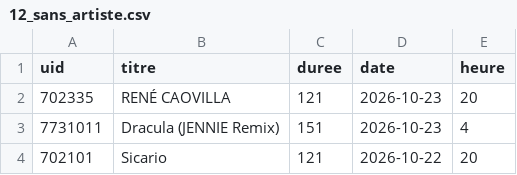
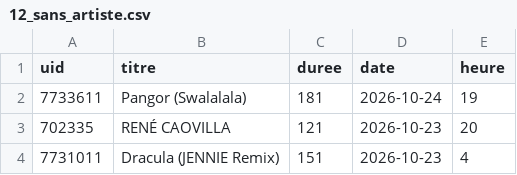
Before and after one commit to gunout/skyrock-monitor, a CSV file: resultats/12_sans_artiste.csv, drawn as a sheet; only a part is shown; the shorter side is filled out with more unchanged rows.

```diff
--- a/resultats/12_sans_artiste.csv
+++ b/resultats/12_sans_artiste.csv
@@ -1,2 +1,3 @@
 uid,titre,duree,date,heure
+7733611,Pangor (Swalalala),181,2026-10-24,19
 702335,RENÉ CAOVILLA,121,2026-10-23,20
```
Also changed, not shown: resultats/01_top_artistes.csv, resultats/02_top_titres.csv, 14 other files.
